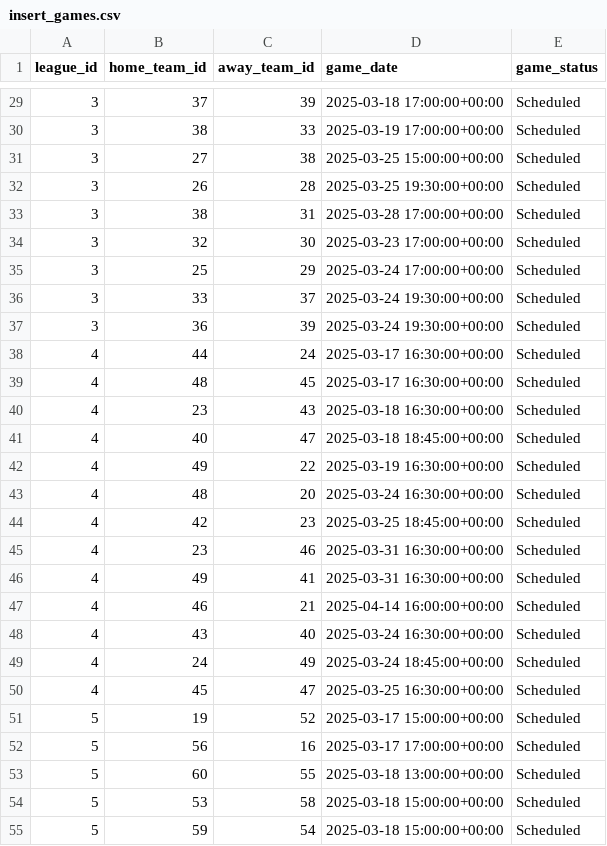
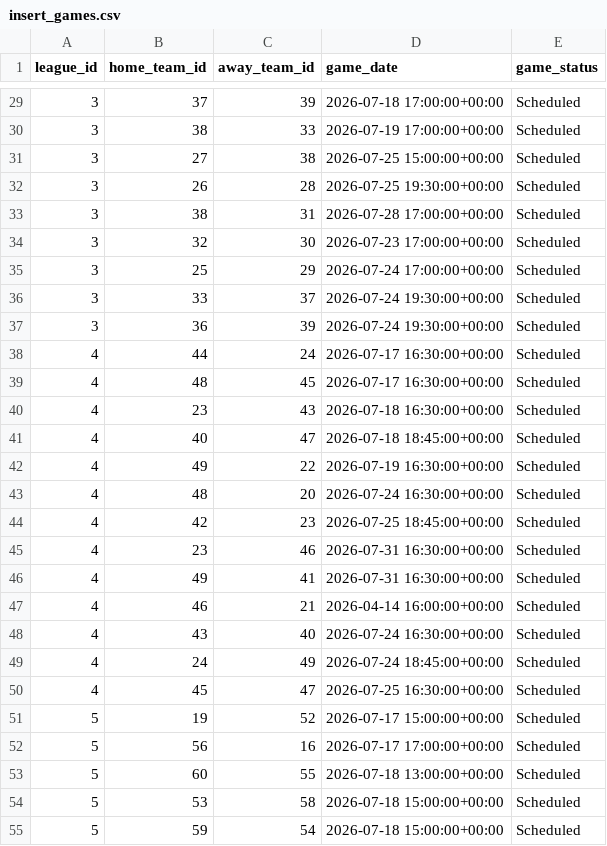
Before and after one commit to riyamdx-spec/CST2550CW2, a CSV file: Code/db/DataSource/insert_games.csv, drawn as a sheet; only a part is shown, gaps mark what is left out; the diff covers the shown part only.

Commit message:
Change dates of some matches

```diff
--- a/Code/db/DataSource/insert_games.csv
+++ b/Code/db/DataSource/insert_games.csv
@@ -29,27 +29,27 @@
-3,37,39,2025-03-18 17:00:00+00:00,Scheduled
-3,38,33,2025-03-19 17:00:00+00:00,Scheduled
-3,27,38,2025-03-25 15:00:00+00:00,Scheduled
-3,26,28,2025-03-25 19:30:00+00:00,Scheduled
-3,38,31,2025-03-28 17:00:00+00:00,Scheduled
-3,32,30,2025-03-23 17:00:00+00:00,Scheduled
-3,25,29,2025-03-24 17:00:00+00:00,Scheduled
-3,33,37,2025-03-24 19:30:00+00:00,Scheduled
-3,36,39,2025-03-24 19:30:00+00:00,Scheduled
-4,44,24,2025-03-17 16:30:00+00:00,Scheduled
-4,48,45,2025-03-17 16:30:00+00:00,Scheduled
-4,23,43,2025-03-18 16:30:00+00:00,Scheduled
-4,40,47,2025-03-18 18:45:00+00:00,Scheduled
-4,49,22,2025-03-19 16:30:00+00:00,Scheduled
-4,48,20,2025-03-24 16:30:00+00:00,Scheduled
-4,42,23,2025-03-25 18:45:00+00:00,Scheduled
-4,23,46,2025-03-31 16:30:00+00:00,Scheduled
-4,49,41,2025-03-31 16:30:00+00:00,Scheduled
-4,46,21,2025-04-14 16:00:00+00:00,Scheduled
-4,43,40,2025-03-24 16:30:00+00:00,Scheduled
-4,24,49,2025-03-24 18:45:00+00:00,Scheduled
-4,45,47,2025-03-25 16:30:00+00:00,Scheduled
-5,19,52,2025-03-17 15:00:00+00:00,Scheduled
-5,56,16,2025-03-17 17:00:00+00:00,Scheduled
-5,60,55,2025-03-18 13:00:00+00:00,Scheduled
-5,53,58,2025-03-18 15:00:00+00:00,Scheduled
-5,59,54,2025-03-18 15:00:00+00:00,Scheduled
+3,37,39,2026-07-18 17:00:00+00:00,Scheduled
+3,38,33,2026-07-19 17:00:00+00:00,Scheduled
+3,27,38,2026-07-25 15:00:00+00:00,Scheduled
+3,26,28,2026-07-25 19:30:00+00:00,Scheduled
+3,38,31,2026-07-28 17:00:00+00:00,Scheduled
+3,32,30,2026-07-23 17:00:00+00:00,Scheduled
+3,25,29,2026-07-24 17:00:00+00:00,Scheduled
+3,33,37,2026-07-24 19:30:00+00:00,Scheduled
+3,36,39,2026-07-24 19:30:00+00:00,Scheduled
+4,44,24,2026-07-17 16:30:00+00:00,Scheduled
+4,48,45,2026-07-17 16:30:00+00:00,Scheduled
+4,23,43,2026-07-18 16:30:00+00:00,Scheduled
+4,40,47,2026-07-18 18:45:00+00:00,Scheduled
+4,49,22,2026-07-19 16:30:00+00:00,Scheduled
+4,48,20,2026-07-24 16:30:00+00:00,Scheduled
+4,42,23,2026-07-25 18:45:00+00:00,Scheduled
+4,23,46,2026-07-31 16:30:00+00:00,Scheduled
+4,49,41,2026-07-31 16:30:00+00:00,Scheduled
+4,46,21,2026-04-14 16:00:00+00:00,Scheduled
+4,43,40,2026-07-24 16:30:00+00:00,Scheduled
+4,24,49,2026-07-24 18:45:00+00:00,Scheduled
+4,45,47,2026-07-25 16:30:00+00:00,Scheduled
+5,19,52,2026-07-17 15:00:00+00:00,Scheduled
+5,56,16,2026-07-17 17:00:00+00:00,Scheduled
+5,60,55,2026-07-18 13:00:00+00:00,Scheduled
+5,53,58,2026-07-18 15:00:00+00:00,Scheduled
+5,59,54,2026-07-18 15:00:00+00:00,Scheduled
```
Also changed, not shown: 34 edited cells elsewhere in this file.
